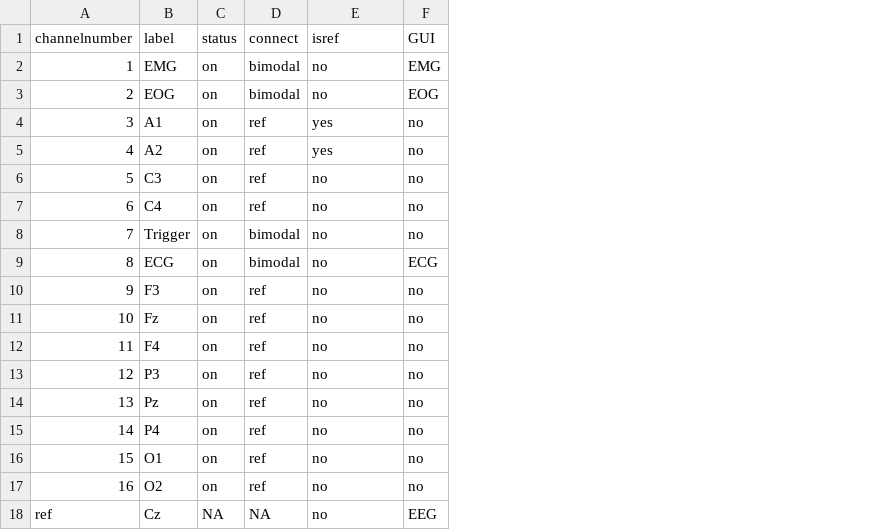
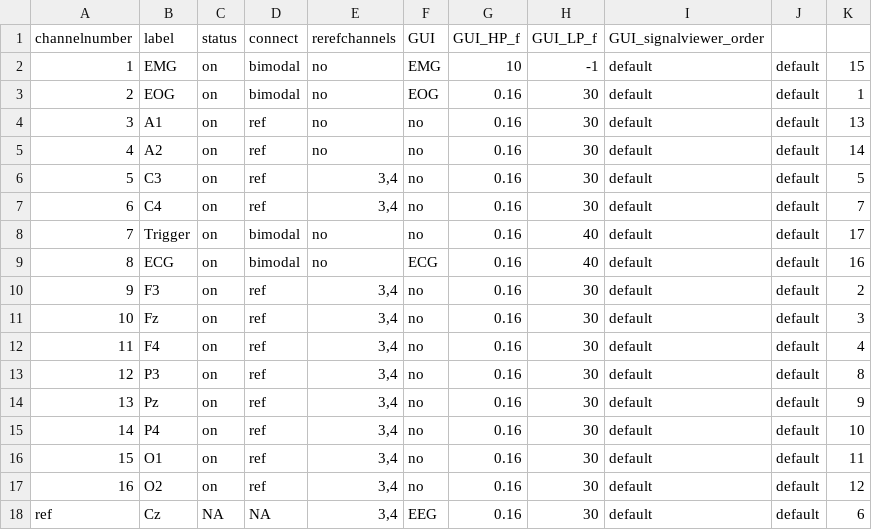
Before and after one commit to Frederik-D-Weber/cosleep, a TSV file: software/installation/source_python/montages/default.montage.16.channel.tsv, drawn as a sheet; the diff names each change by its address in the sheet, - before the commit and + after, or states it on an @@ line.

Commit message:
extended channel view improvements with OpenGL forces from Vispy

```diff
--- a/software/installation/source_python/montages/default.montage.16.channel.tsv
+++ b/software/installation/source_python/montages/default.montage.16.channel.tsv
+column G (GUI_HP_f), rows 2-18: 10 | 0.16 | 0.16 | 0.16 | 0.16 | 0.16 | 0.16 | 0.16 | 0.16 | 0.16 | 0.16 | 0.16 | 0.16 | 0.16 | 0.16 | 0.16 | 0.16
+column H (GUI_LP_f), rows 2-18: -1 | 30 | 30 | 30 | 30 | 30 | 40 | 40 | 30 | 30 | 30 | 30 | 30 | 30 | 30 | 30 | 30
+column I (GUI_signalviewer_order), rows 2-18: all default
+column J, rows 2-18: all default
+column K, rows 2-18: 15 | 1 | 13 | 14 | 5 | 7 | 17 | 16 | 2 | 3 | 4 | 8 | 9 | 10 | 11 | 12 | 6
-E1: isref
+E1: rerefchannels
-E4:E5 (rerefchannels): yes
+E4:E5 (rerefchannels): no
-E6:E7 (rerefchannels): no
+E6:E7 (rerefchannels): 3,4
-E10:E18 (rerefchannels): no
+E10:E18 (rerefchannels): 3,4
```
Also changed, not shown: software/installation/source_python/montages/AASM_conform.montage.8.channel.tsv, software/installation/source_python/montages/default.montage.8.channel.tsv, 7 other files.
